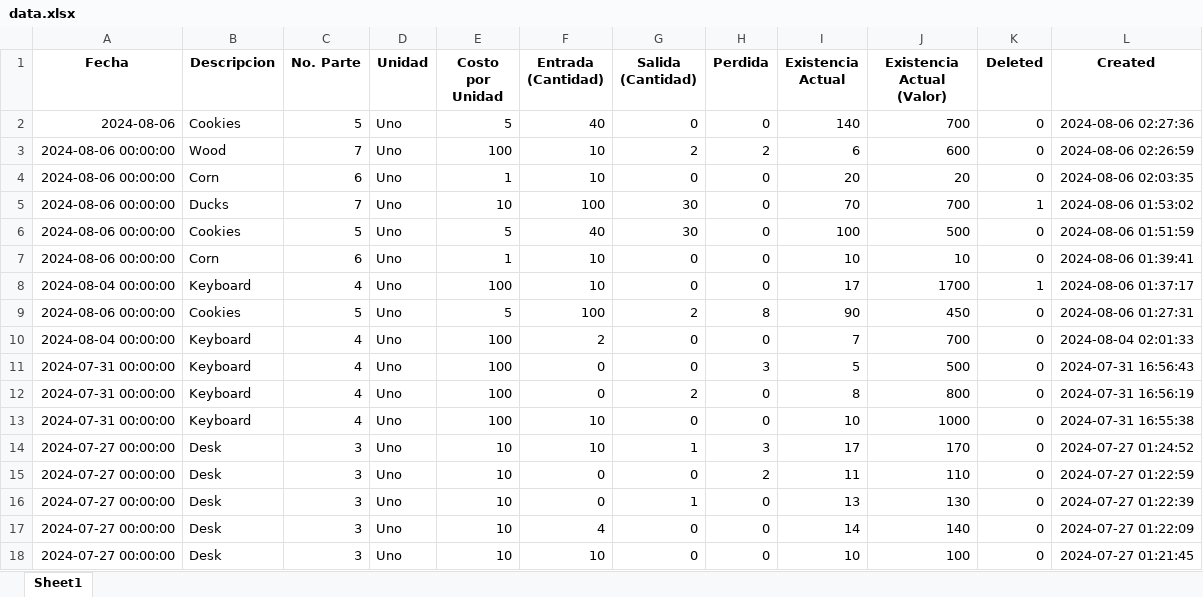
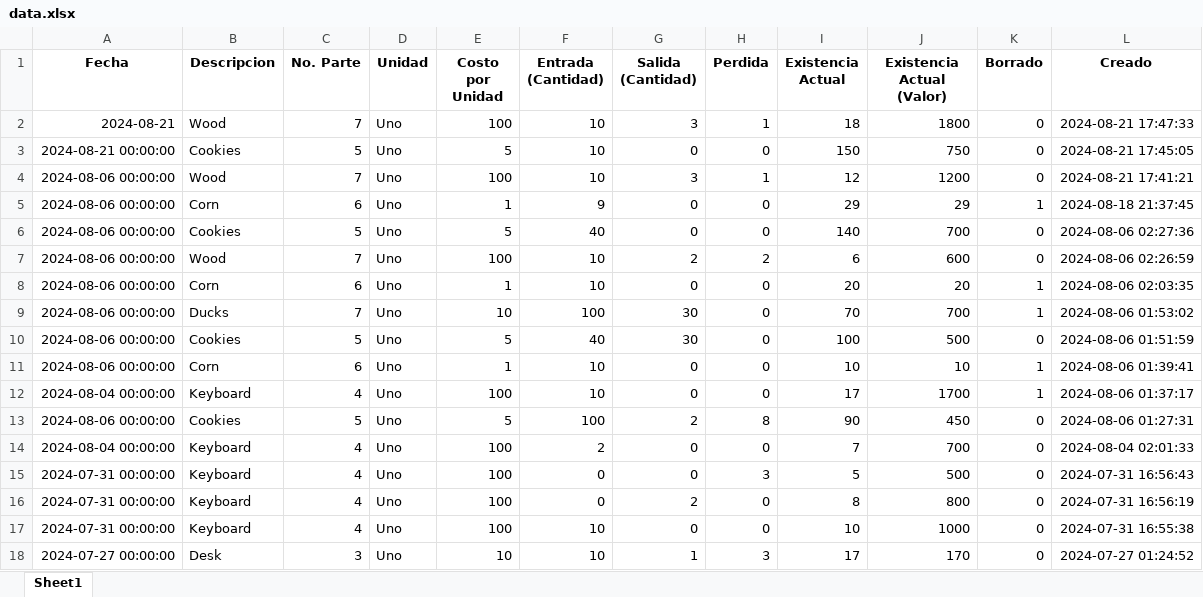
Before and after one commit to axelias/inventario, an Excel workbook: res/data.xlsx, sheet Sheet1, drawn as a sheet; only a part is shown; the shorter side is filled out with more unchanged rows; values as stored, in another font and other column widths than the file's, no borders; addresses are those after the commit; the diff names each change by its address in the sheet, - before the commit and + after, or states it on an @@ line.

Commit message:
fixed translations and data.xlsx

```diff
--- a/res/data.xlsx (sheet Sheet1)
+++ b/res/data.xlsx (sheet Sheet1)
-K1: Deleted
+K1: Borrado
-L1: Created
+L1: Creado
+row 2: 2024-08-21 | Wood | 7 | Uno | 100 | 10 | 3 | 1 | 18 | 1800 | 0 | 2024-08-21 17:47:33
+row 3: 2024-08-21 00:00:00 | Cookies | 5 | Uno | 5 | 10 | 0 | 0 | 150 | 750 | 0 | 2024-08-21 17:45:05
+row 4: 2024-08-06 00:00:00 | Wood | 7 | Uno | 100 | 10 | 3 | 1 | 12 | 1200 | 0 | 2024-08-21 17:41:21
+row 5: 2024-08-06 00:00:00 | Corn | 6 | Uno | 1 | 9 | 0 | 0 | 29 | 29 | 1 | 2024-08-18 21:37:45
-A6 (Fecha): 2024-08-06
+A6 (Fecha): 2024-08-06 00:00:00
-K8 (Borrado): 0
+K8 (Borrado): 1
-K11 (Borrado): 0
+K11 (Borrado): 1
```
Also changed, not shown: 2 other files.
